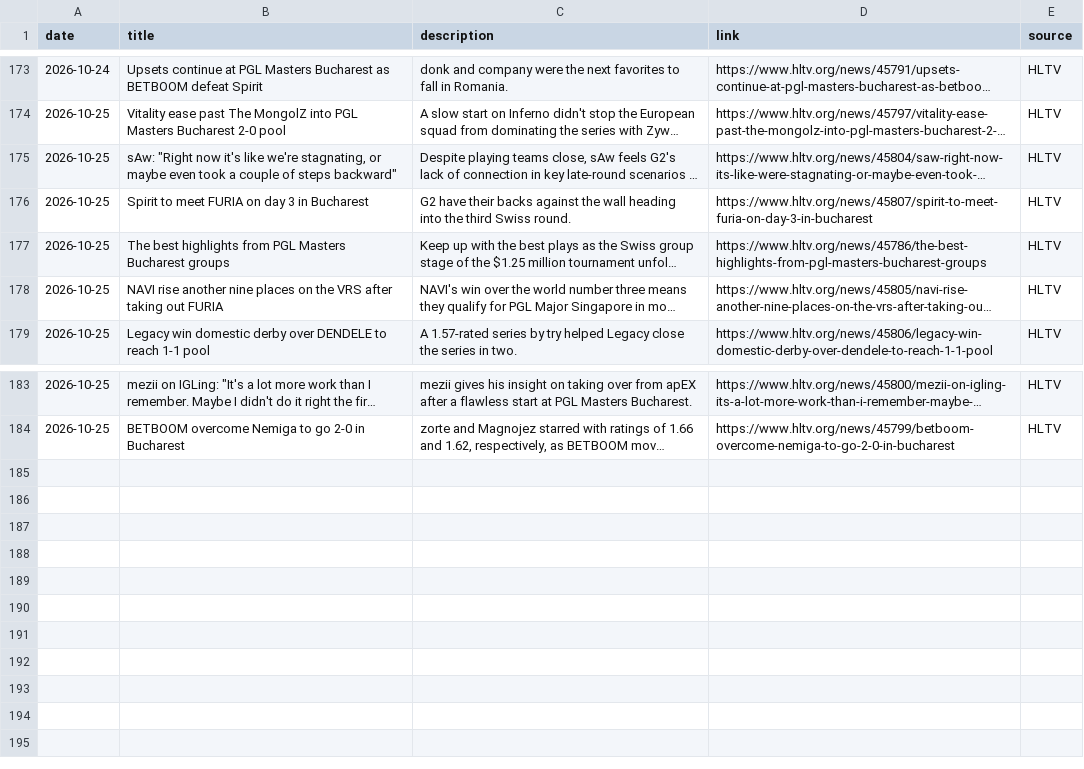
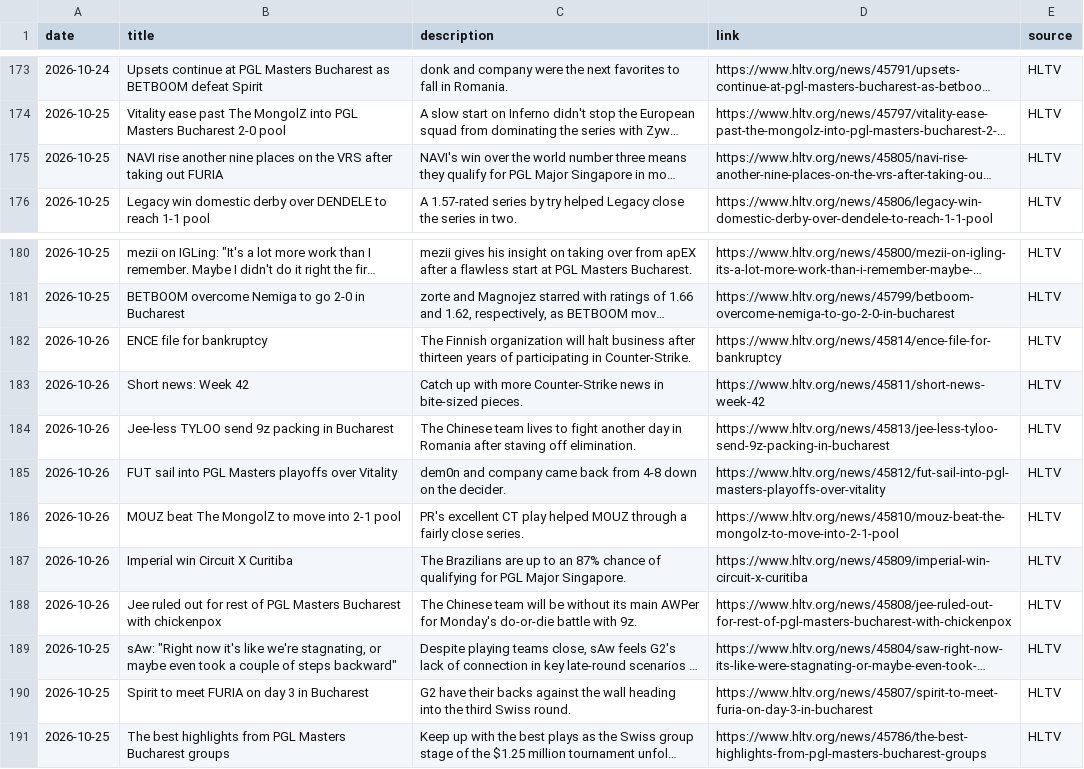
Before and after one commit to sb291099-create/Cs2-form, a CSV file: data/rss.csv, drawn as a sheet; only a part is shown, gaps mark what is left out; long unchanged cells end in …; the diff names each change by its address in the sheet, - before the commit and + after, or states it on an @@ line.

```diff
--- a/data/rss.csv
+++ b/data/rss.csv
+row 182: 2026-10-26 | ENCE file for bankruptcy | The Finnish organization will halt business after thirteen years of participating in Counter-Strike. | https://www.hltv.org/news/45814/ence-file-for-bankruptcy | HLTV
+row 183: 2026-10-26 | Short news: Week 42 | Catch up with more Counter-Strike news in bite-sized pieces. | https://www.hltv.org/news/45811/short-news-week-42 | HLTV
+row 184: 2026-10-26 | Jee-less TYLOO send 9z packing in Bucharest | The Chinese team lives to fight another day in Romania after staving off elimination. | https://www.hltv.org/news/45813/jee-less-tyloo-send-9z-packing-in-bucharest | HLTV
+row 185: 2026-10-26 | FUT sail into PGL Masters playoffs over Vitality | dem0n and company came back from 4-8 down on the decider. | https://www.hltv.org/news/45812/fut-sail-into-pgl-masters-playoffs-over-vitality | HLTV
+row 186: 2026-10-26 | MOUZ beat The MongolZ to move into 2-1 pool | PR's excellent CT play helped MOUZ through a fairly close series. | https://www.hltv.org/news/45810/mouz-beat-the-mongolz-to-move-into-2-1-pool | HLTV
+row 187: 2026-10-26 | Imperial win Circuit X Curitiba | The Brazilians are up to an 87% chance of qualifying for PGL Major Singapore. | https://www.hltv.org/news/45809/imperial-win-circuit-x-curitiba | HLTV
+row 188: 2026-10-26 | Jee ruled out for rest of PGL Masters Bucharest with chickenpox | The Chinese team will be without its main AWPer for Monday's do-or-die battle with 9z. | https://www.hltv.org/news/45808/jee-ruled-out-for-rest-of-pgl-masters-bucharest-with-chickenpox | HLTV
@@ row 175 moved to row 189: 2026-10-25 @@
@@ row 176 moved to row 190: 2026-10-25 @@
@@ row 177 moved to row 191: 2026-10-25 @@
```
Also changed, not shown: data/media.csv, data/upcoming.csv, 2 other files.
